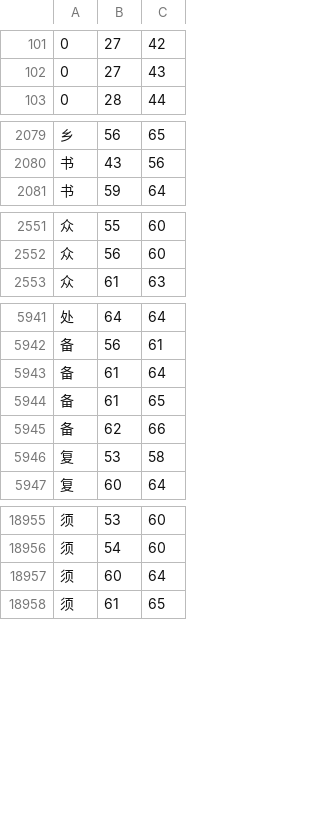
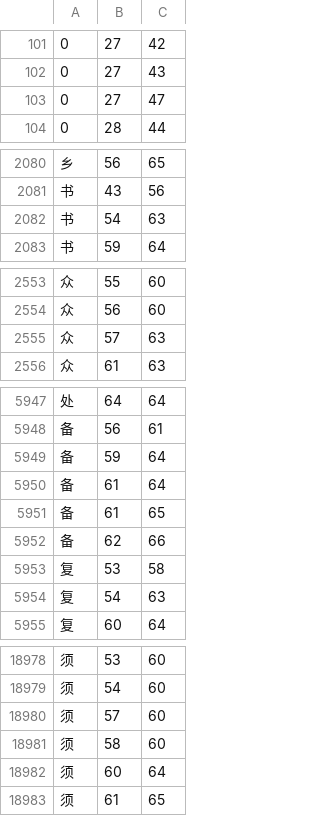
Before and after one commit to KarlTDebiec/Scinoephile, a CSV file: scinoephile/data/ocr/char_dims_1.csv, drawn as a sheet; only a part is shown, gaps mark what is left out; the diff covers the shown part only; the diff names each change by its address in the sheet, - before the commit and + after, or states it on an @@ line.

```diff
--- a/scinoephile/data/ocr/char_dims_1.csv
+++ b/scinoephile/data/ocr/char_dims_1.csv
+row 103: 0 | 27 | 47
+row 2082: 书 | 54 | 63
+row 2555: 众 | 57 | 63
+row 5949: 备 | 59 | 64
+row 5954: 复 | 54 | 63
+row 18980: 须 | 57 | 60
+row 18981: 须 | 58 | 60
```
Also changed, not shown: 18 added rows elsewhere in this file, scinoephile/data/ocr/char_dims_2.csv, scinoephile/data/ocr/char_dims_3.csv, 3 other files.
